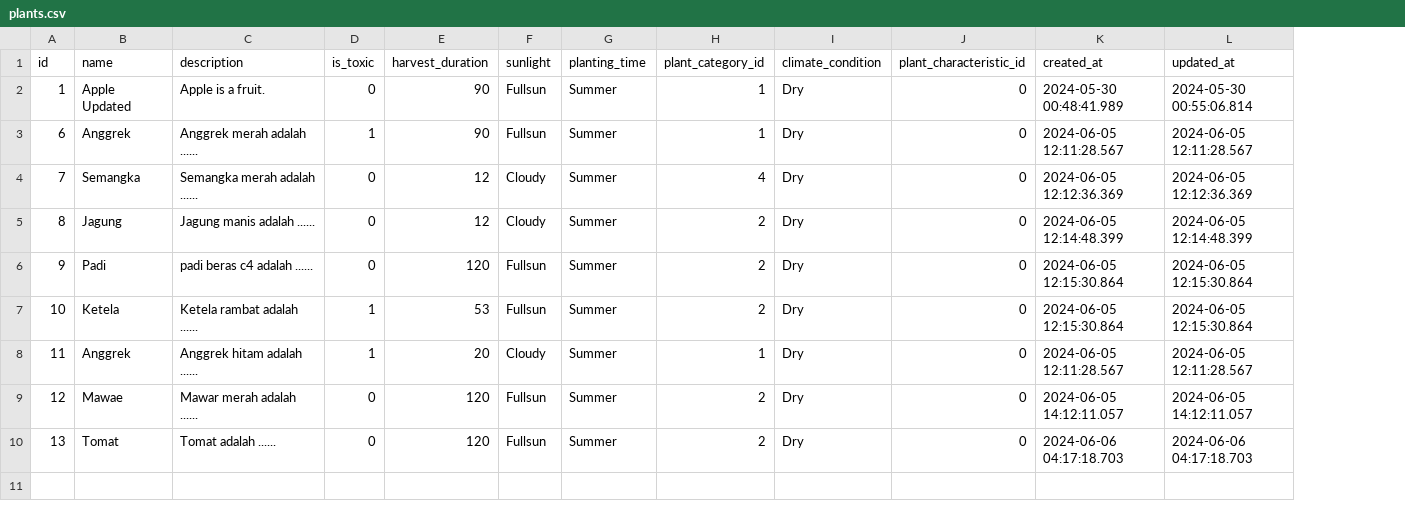
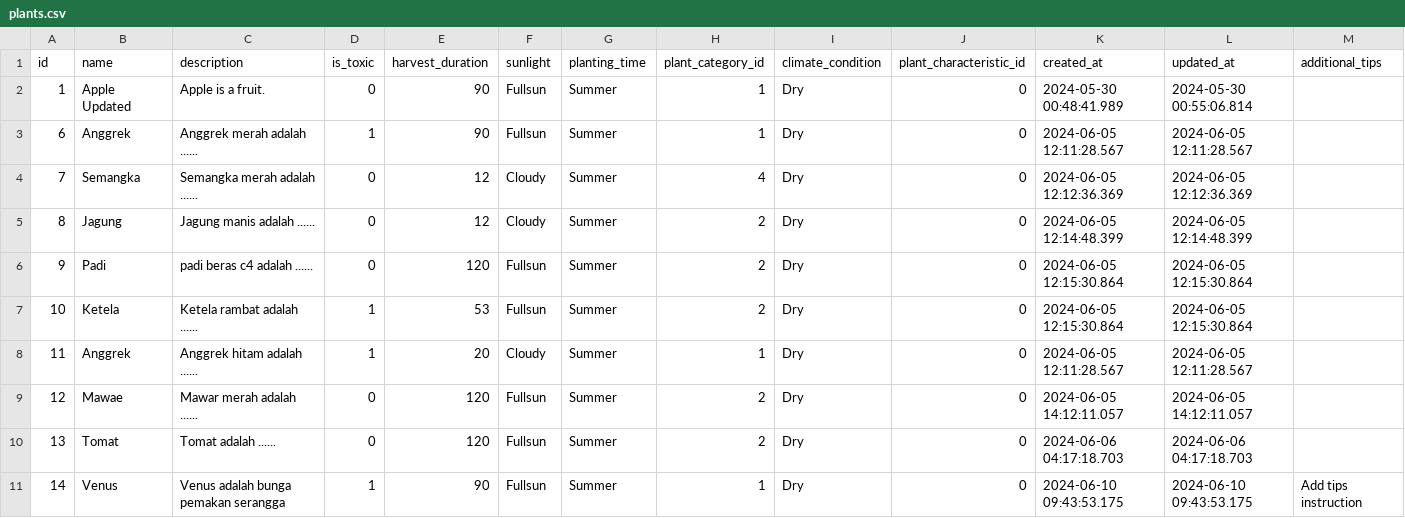
Before and after one commit to Plantopia-Alterra-Academy-Batch-6/de-capstone-km-alterra-batch-6, a CSV file: data_source_csv_Real/plants.csv, drawn as a sheet; the diff names each change by its address in the sheet, - before the commit and + after, or states it on an @@ line.

```diff
--- a/data_source_csv_Real/plants.csv
+++ b/data_source_csv_Real/plants.csv
+column M (additional_tips), empty
+row 11: 14 | Venus | Venus adalah bunga pemakan serangga | 1 | 90 | Fullsun | Summer | 1 | Dry | 0 | 2024-06-10 09:43:53.175 | 2024-06-10 09:43:53.175 | Add tips instruction
```
Also changed, not shown: data_source_csv_Real/notifications.csv, data_source_csv_Real/plant_images.csv, 14 other files.
